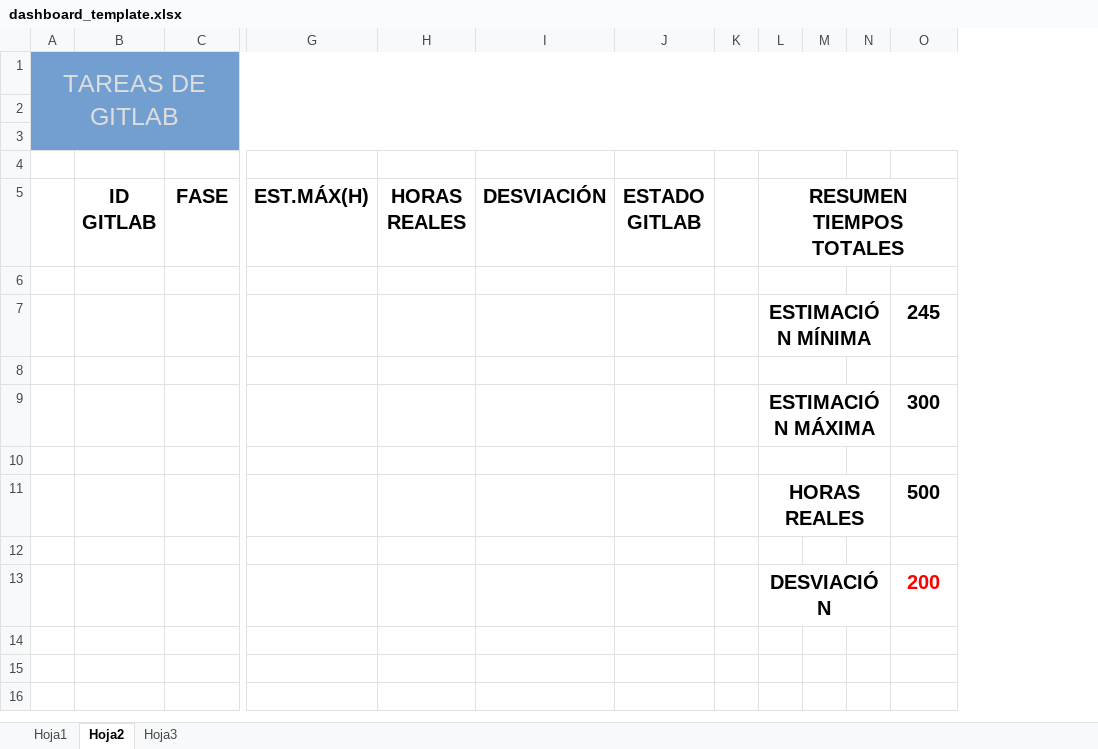
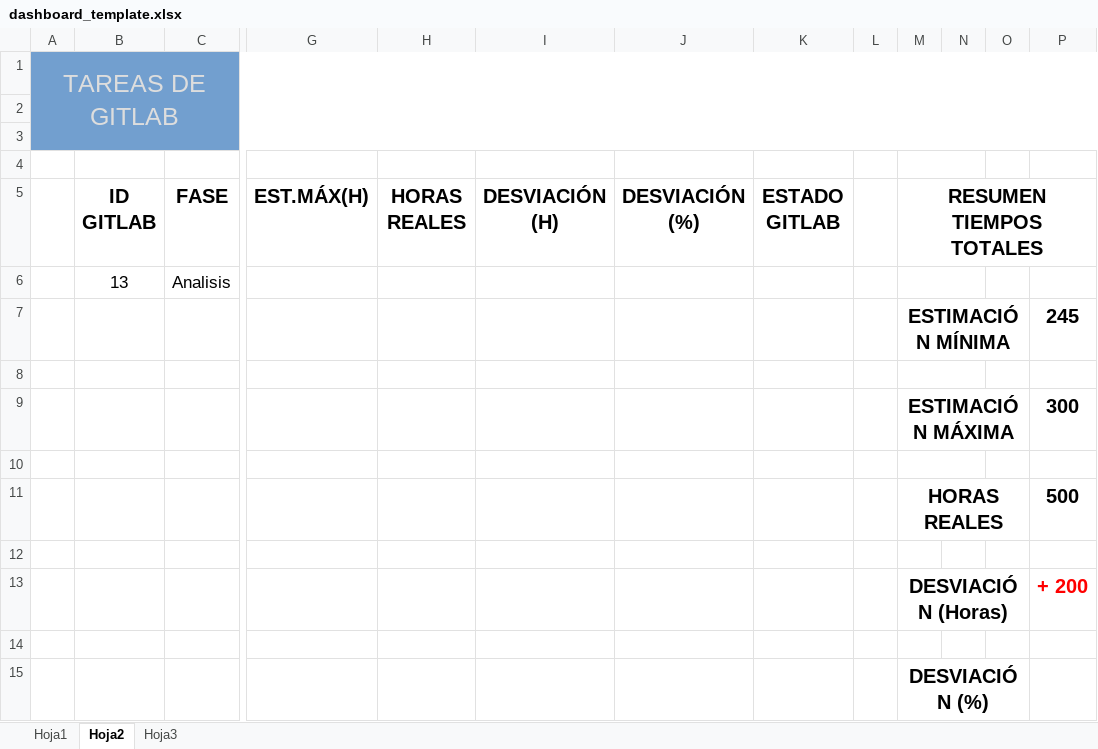
Before and after one commit to ProyectoLaberit/Laberit-Gestion-Back, an Excel workbook: demo/src/main/resources/plantillas/dashboard_template.xlsx, sheet Hoja2, drawn as a sheet; only a part is shown, gaps mark what is left out; values as stored, in another font and other column widths than the file's, no borders; conditional formats not drawn; removed rows and columns are numbered as before the commit, all else as after; rows hold the shown columns only; the diff names each change by its address in the sheet, - before the commit and + after, or states it on an @@ line.

Commit message:
Arreglos para imprimir excel analitico

```diff
--- a/demo/src/main/resources/plantillas/dashboard_template.xlsx (sheet Hoja2)
+++ b/demo/src/main/resources/plantillas/dashboard_template.xlsx (sheet Hoja2)
-column I (DESVIACIÓN), empty
+column I (DESVIACIÓN (H)), empty
+column J (DESVIACIÓN (%)), empty
-row 6: (empty)
+row 6:  | 13 | Analisis
+row 13:  |  |  |  |  |  |  |  |  | DESVIACIÓN (Horas) |  |  | + 200
-row 14:  |  |  |  |  |  |  |  | DESVIACIÓN |  |  | 200
+row 14: (empty)
-L13:N13 merged
+row 15:  |  |  |  |  |  |  |  |  | DESVIACIÓN (%)
```
Also changed, not shown: sheet Hoja1, sheet Hoja3, charts or pictures, 2 other files.
